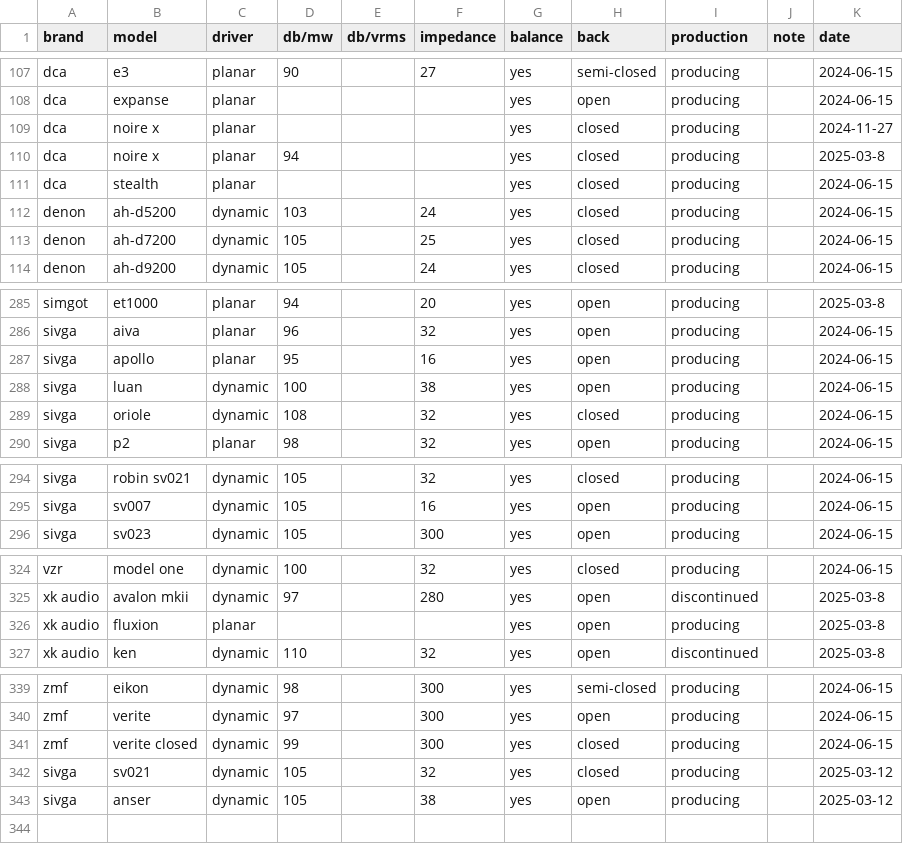
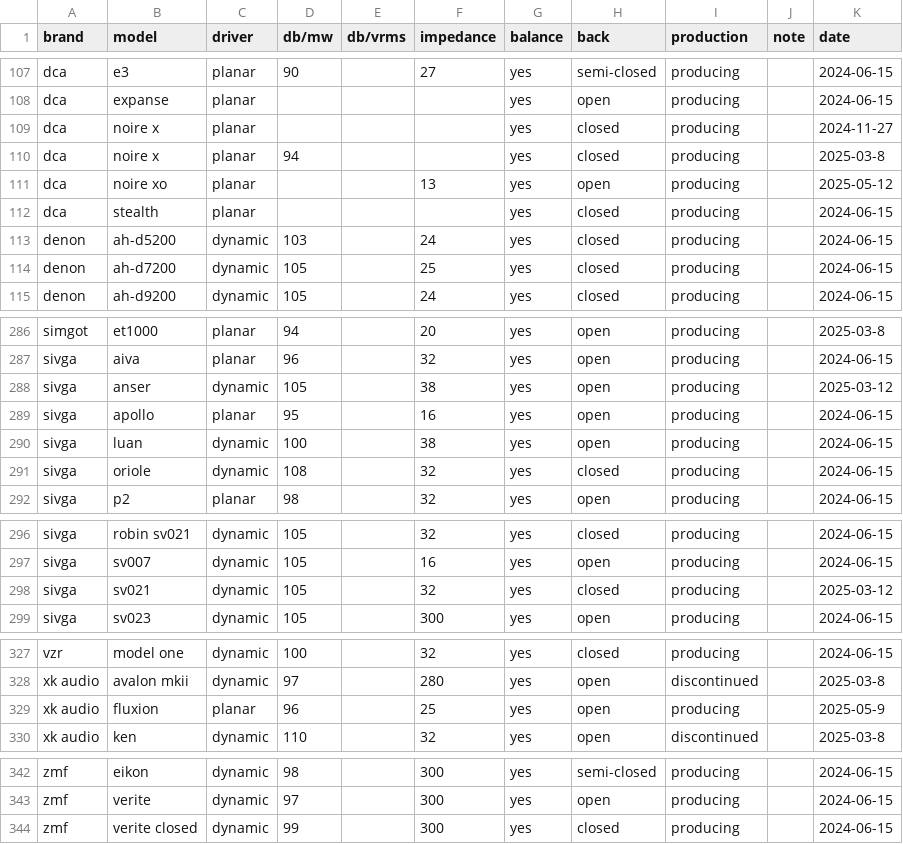
Before and after one commit to Sha1rholder/Sound-Library, a CSV file: data/over-ear sensitivity official.csv, drawn as a sheet; only a part is shown, gaps mark what is left out.

Commit message:
update data

```diff
--- a/data/over-ear sensitivity official.csv
+++ b/data/over-ear sensitivity official.csv
@@ -110,2 +110,3 @@ dca,noire x,planar,,,,yes,closed,producing,,2024-11-27
 dca,noire x,planar,94,,,yes,closed,producing,,2025-03-8
+dca,noire xo,planar,,,13,yes,open,producing,,2025-05-12
 dca,stealth,planar,,,,yes,closed,producing,,2024-06-15
@@ -286,2 +287,3 @@ simgot,et1000,planar,94,,20,yes,open,producing,,2025-03-8
 sivga,aiva,planar,96,,32,yes,open,producing,,2024-06-15
+sivga,anser,dynamic,105,,38,yes,open,producing,,2025-03-12
 sivga,apollo,planar,95,,16,yes,open,producing,,2024-06-15
@@ -295,2 +297,3 @@ sivga,robin sv021,dynamic,105,,32,yes,closed,producing,,2024-06-15
 sivga,sv007,dynamic,105,,16,yes,open,producing,,2024-06-15
+sivga,sv021,dynamic,105,,32,yes,closed,producing,,2025-03-12
 sivga,sv023,dynamic,105,,300,yes,open,producing,,2024-06-15
@@ -325,3 +328,3 @@ vzr,model one,dynamic,100,,32,yes,closed,producing,,2024-06-15
 xk audio,avalon mkii,dynamic,97,,280,yes,open,discontinued,,2025-03-8
-xk audio,fluxion,planar,,,,yes,open,producing,,2025-03-8
+xk audio,fluxion,planar,96,,25,yes,open,producing,,2025-05-9
 xk audio,ken,dynamic,110,,32,yes,open,discontinued,,2025-03-8
@@ -341,3 +344 @@ zmf,verite,dynamic,97,,300,yes,open,producing,,2024-06-15
 zmf,verite closed,dynamic,99,,300,yes,closed,producing,,2024-06-15
-sivga,sv021,dynamic,105,,32,yes,closed,producing,,2025-03-12
-sivga,anser,dynamic,105,,38,yes,open,producing,,2025-03-12
```
Also changed, not shown: data/over-ear sensitivity asr.csv, 1 other file.
